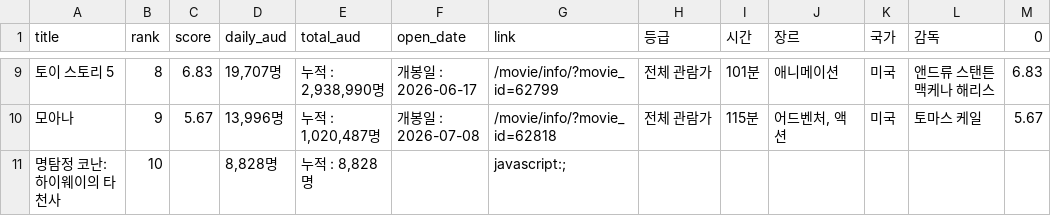
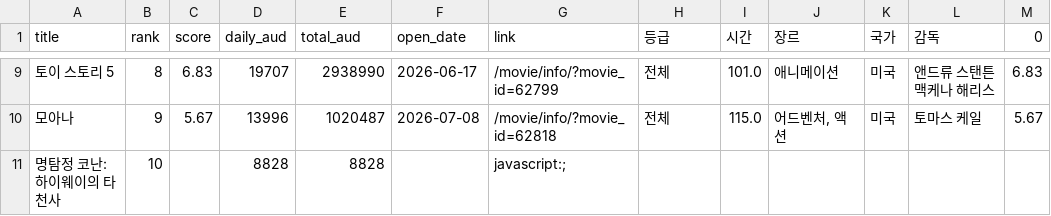
Before and after one commit to kkw5389-collab/sprint_mission16, a CSV file: data/cine21_movies.csv, drawn as a sheet; only a part is shown, gaps mark what is left out; the diff covers the shown part only; the diff names each change by its address in the sheet, - before the commit and + after, or states it on an @@ line.

```diff
--- a/data/cine21_movies.csv
+++ b/data/cine21_movies.csv
-D9 (daily_aud): 19,707명
+D9 (daily_aud): 19707
-E9 (total_aud): 누적 : 2,938,990명
+E9 (total_aud): 2938990
-F9 (open_date): 개봉일 : 2026-06-17
+F9 (open_date): 2026-06-17
-H9:H10 (등급): 전체 관람가
+H9:H10 (등급): 전체
-I9 (시간): 101분
+I9 (시간): 101.0
-D10 (daily_aud): 13,996명
+D10 (daily_aud): 13996
-E10 (total_aud): 누적 : 1,020,487명
+E10 (total_aud): 1020487
-F10 (open_date): 개봉일 : 2026-07-08
+F10 (open_date): 2026-07-08
-I10 (시간): 115분
+I10 (시간): 115.0
-D11 (daily_aud): 8,828명
+D11 (daily_aud): 8828
-E11 (total_aud): 누적 : 8,828명
+E11 (total_aud): 8828
```
Also changed, not shown: 35 edited cells elsewhere in this file, 1 other file.
